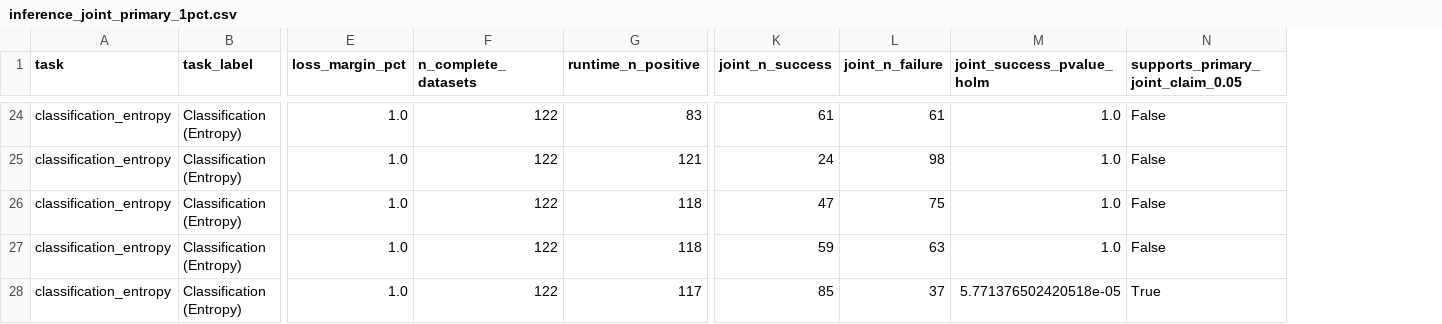
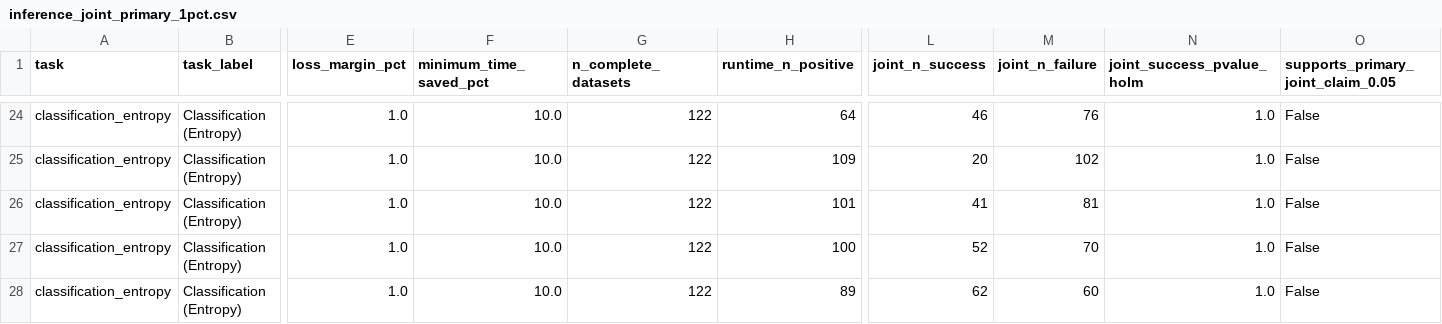
Before and after one commit to MathiasValla/EarlyStoppingTrees, a CSV file: RESEARCH_ARTICLE/TABLES/inference_joint_primary_1pct.csv, drawn as a sheet; only a part is shown, gaps mark what is left out; addresses are those after the commit; the diff covers the shown part only; the diff names each change by its address in the sheet, - before the commit and + after, or states it on an @@ line.

```diff
--- a/RESEARCH_ARTICLE/TABLES/inference_joint_primary_1pct.csv
+++ b/RESEARCH_ARTICLE/TABLES/inference_joint_primary_1pct.csv
+column F (minimum_time_saved_pct), rows 24-28: all 10.0
-H24 (runtime_n_positive): 83
+H24 (runtime_n_positive): 64
-L24 (joint_n_success): 61
+L24 (joint_n_success): 46
-M24 (joint_n_failure): 61
+M24 (joint_n_failure): 76
-H25 (runtime_n_positive): 121
+H25 (runtime_n_positive): 109
-L25 (joint_n_success): 24
+L25 (joint_n_success): 20
-M25 (joint_n_failure): 98
+M25 (joint_n_failure): 102
-H26 (runtime_n_positive): 118
+H26 (runtime_n_positive): 101
-L26 (joint_n_success): 47
+L26 (joint_n_success): 41
-M26 (joint_n_failure): 75
+M26 (joint_n_failure): 81
-H27 (runtime_n_positive): 118
+H27 (runtime_n_positive): 100
-L27 (joint_n_success): 59
+L27 (joint_n_success): 52
-M27 (joint_n_failure): 63
+M27 (joint_n_failure): 70
-H28 (runtime_n_positive): 117
+H28 (runtime_n_positive): 89
-L28 (joint_n_success): 85
+L28 (joint_n_success): 62
-M28 (joint_n_failure): 37
+M28 (joint_n_failure): 60
-N28 (joint_success_pvalue_holm): 5.771376502420518e-05
+N28 (joint_success_pvalue_holm): 1.0
-O28: True
+O28: False
```
Also changed, not shown: 63 edited cells elsewhere in this file, 56 other files.
